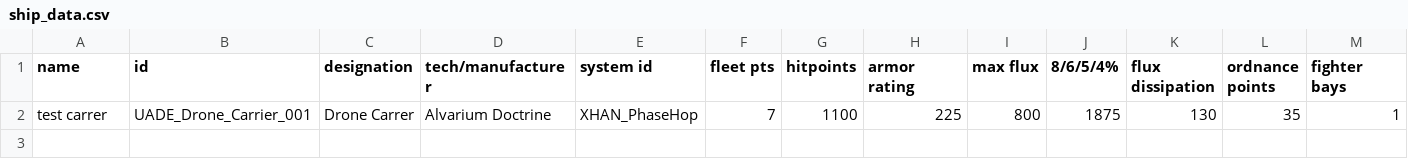
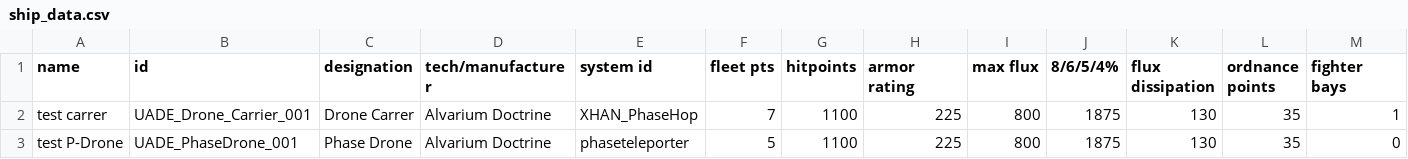
Before and after one commit to Alaricdragon/UnofficalAlvariumDoctrineExspansion, a CSV file: data/hulls/ship_data.csv, drawn as a sheet; only a part is shown; rows hold the shown columns only; the diff names each change by its address in the sheet, - before the commit and + after, or states it on an @@ line.

```diff
--- a/data/hulls/ship_data.csv
+++ b/data/hulls/ship_data.csv
+row 3: test P-Drone | UADE_PhaseDrone_001 | Phase Drone | Alvarium Doctrine | phaseteleporter | 5 | 1100 | 225 | 800 | 1875 | 130 | 35 | 0
```
Also changed, not shown: 7 other files.
